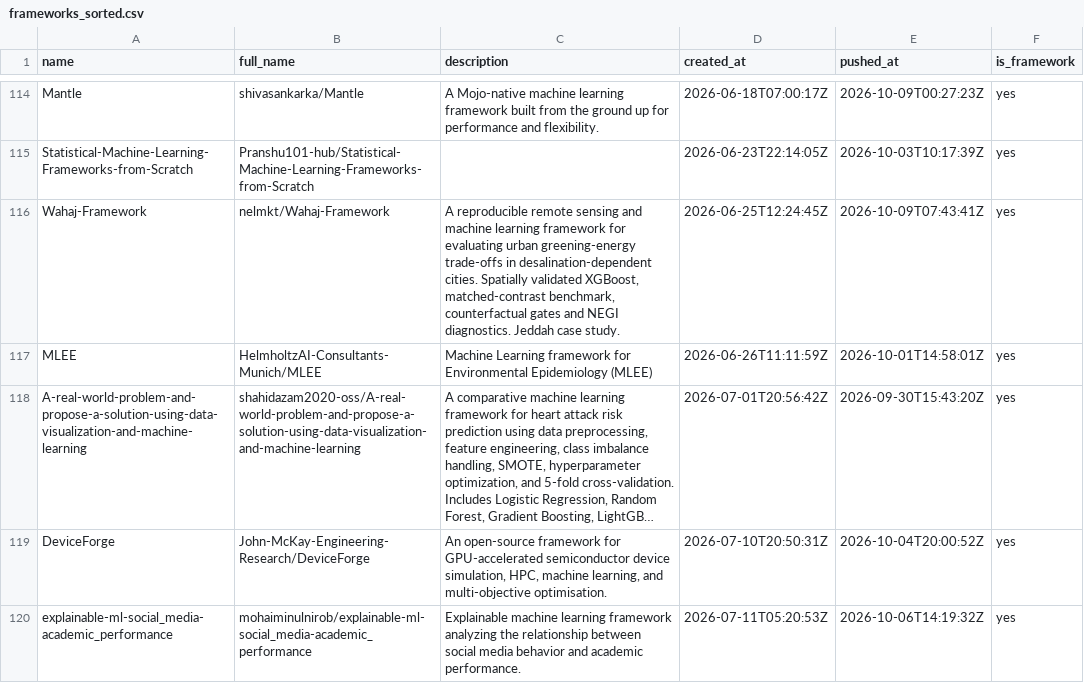
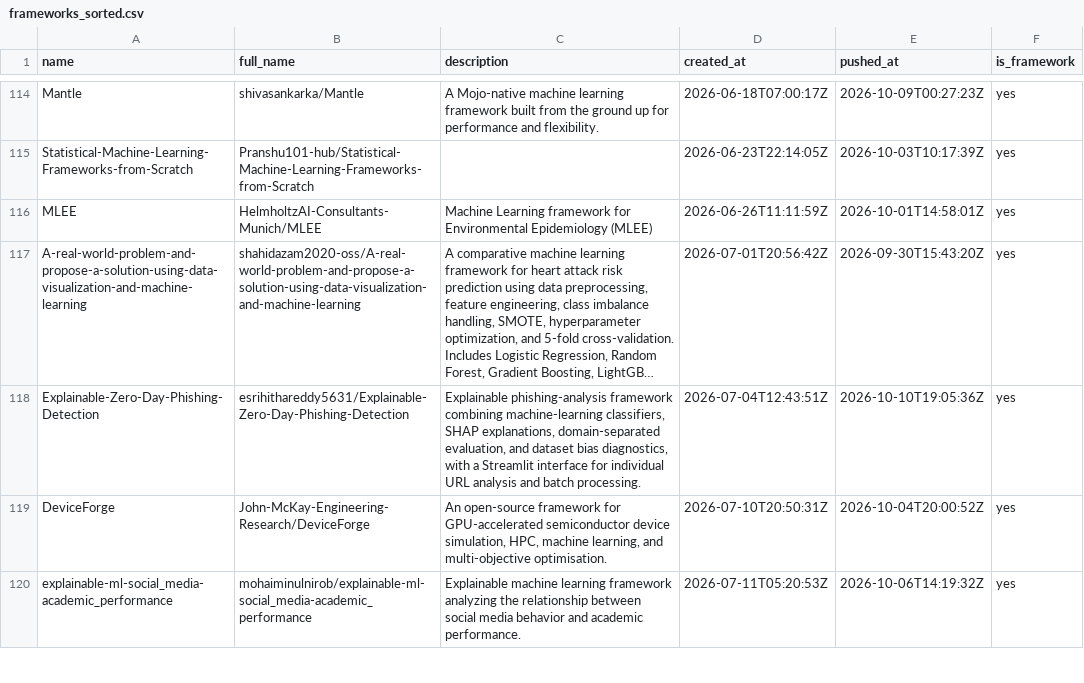
Before and after one commit to ninpnin/days-since-last-ml-framework, a CSV file: data/frameworks_sorted.csv, drawn as a sheet; only a part is shown, gaps mark what is left out; long unchanged cells end in …; removed rows and columns are numbered as before the commit, all else as after; the diff covers the shown part only; the diff names each change by its address in the sheet, - before the commit and + after, or states it on an @@ line.

```diff
--- a/data/frameworks_sorted.csv
+++ b/data/frameworks_sorted.csv
-row 116: Wahaj-Framework | nelmkt/Wahaj-Framework | A reproducible remote sensing and machine learning framework for evaluating urban greening-energy trade-offs in desalination-dependent cities. Spatially validated XGBoost, matched-contrast benchmark, counterfactual gates and NEGI diagnostics. Jeddah case study. | 2026-06-25T12:24:45Z | 2026-10-09T07:43:41Z | yes
+row 118: Explainable-Zero-Day-Phishing-Detection | esrihithareddy5631/Explainable-Zero-Day-Phishing-Detection | Explainable phishing-analysis framework combining machine-learning classifiers, SHAP explanations, domain-separated evaluation, and dataset bias diagnostics, with a Streamlit interface for individual URL analysis and batch processing. | 2026-07-04T12:43:51Z | 2026-10-10T19:05:36Z | yes
```
Also changed, not shown: 13 added rows, 12 removed rows and 28 edited cells elsewhere in this file, data/aggregated_results.csv, data/sample.csv, 6 other files.
